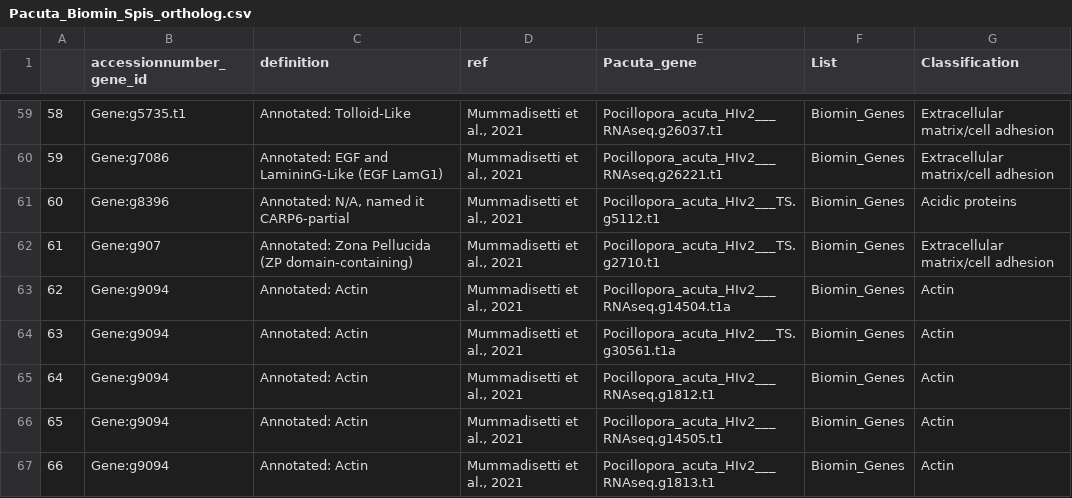
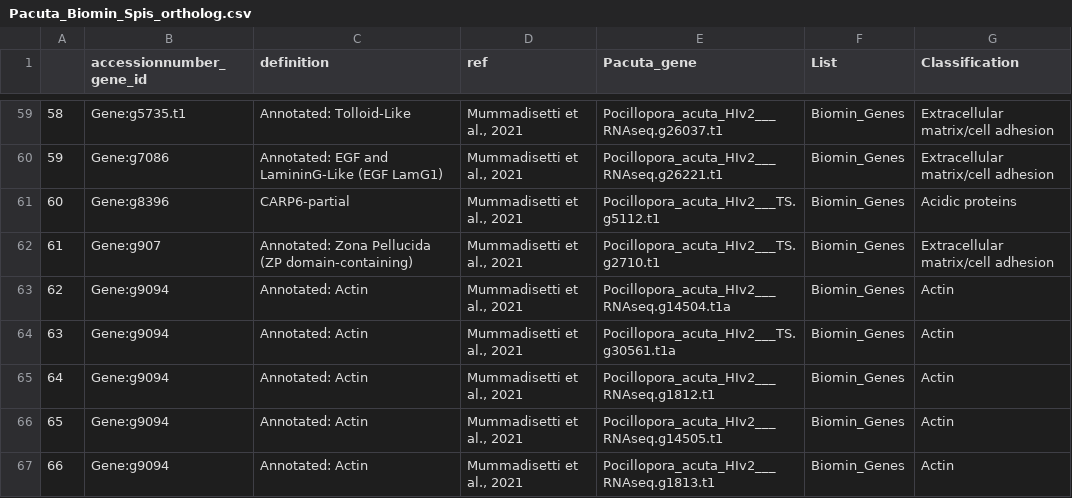
Before and after one commit to zdellaert/LaserCoral, a CSV file: output_RNA/marker_genes/Pacuta_Biomin_Spis_ortholog.csv, drawn as a sheet; only a part is shown, gaps mark what is left out.

```diff
--- a/output_RNA/marker_genes/Pacuta_Biomin_Spis_ortholog.csv
+++ b/output_RNA/marker_genes/Pacuta_Biomin_Spis_ortholog.csv
@@ -60,3 +60,3 @@
 59,Gene:g7086,Annotated: EGF and LamininG-Like (EGF LamG1),"Mummadisetti et al., 2021",Pocillopora_acuta_HIv2___RNAseq.g26221.t1,Biomin_Genes,Extracellular matrix/cell adhesion
-60,Gene:g8396,"Annotated: N/A, named it CARP6-partial","Mummadisetti et al., 2021",Pocillopora_acuta_HIv2___TS.g5112.t1,Biomin_Genes,Acidic proteins
+60,Gene:g8396,CARP6-partial,"Mummadisetti et al., 2021",Pocillopora_acuta_HIv2___TS.g5112.t1,Biomin_Genes,Acidic proteins
 61,Gene:g907,Annotated: Zona Pellucida (ZP domain-containing),"Mummadisetti et al., 2021",Pocillopora_acuta_HIv2___TS.g2710.t1,Biomin_Genes,Extracellular matrix/cell adhesion
```
Also changed, not shown: output_RNA/differential_expression/DE05_biomin_zscore.csv, output_RNA/differential_expression/DESeq_biomin_annotation.csv, 14 other files.
